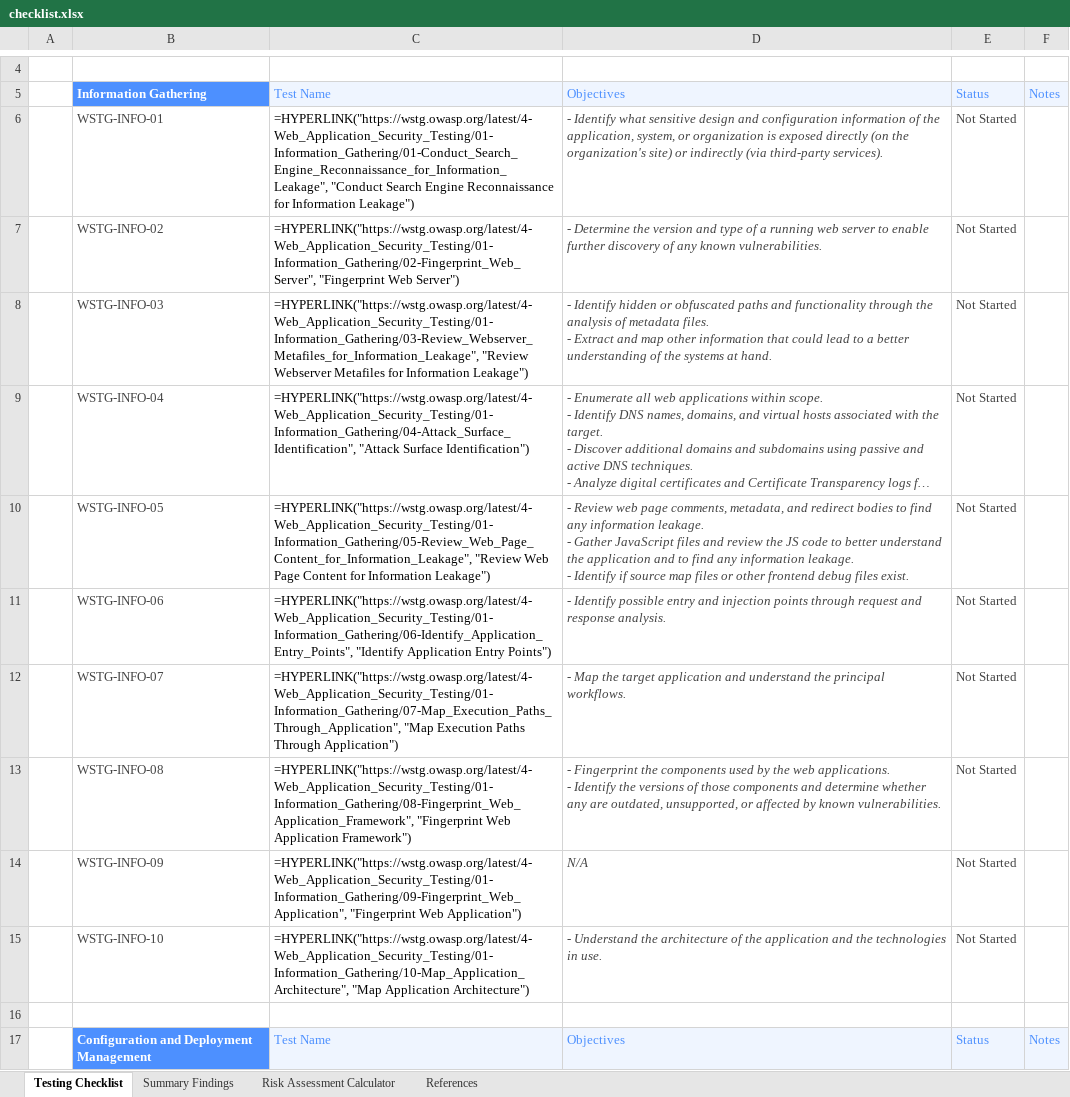
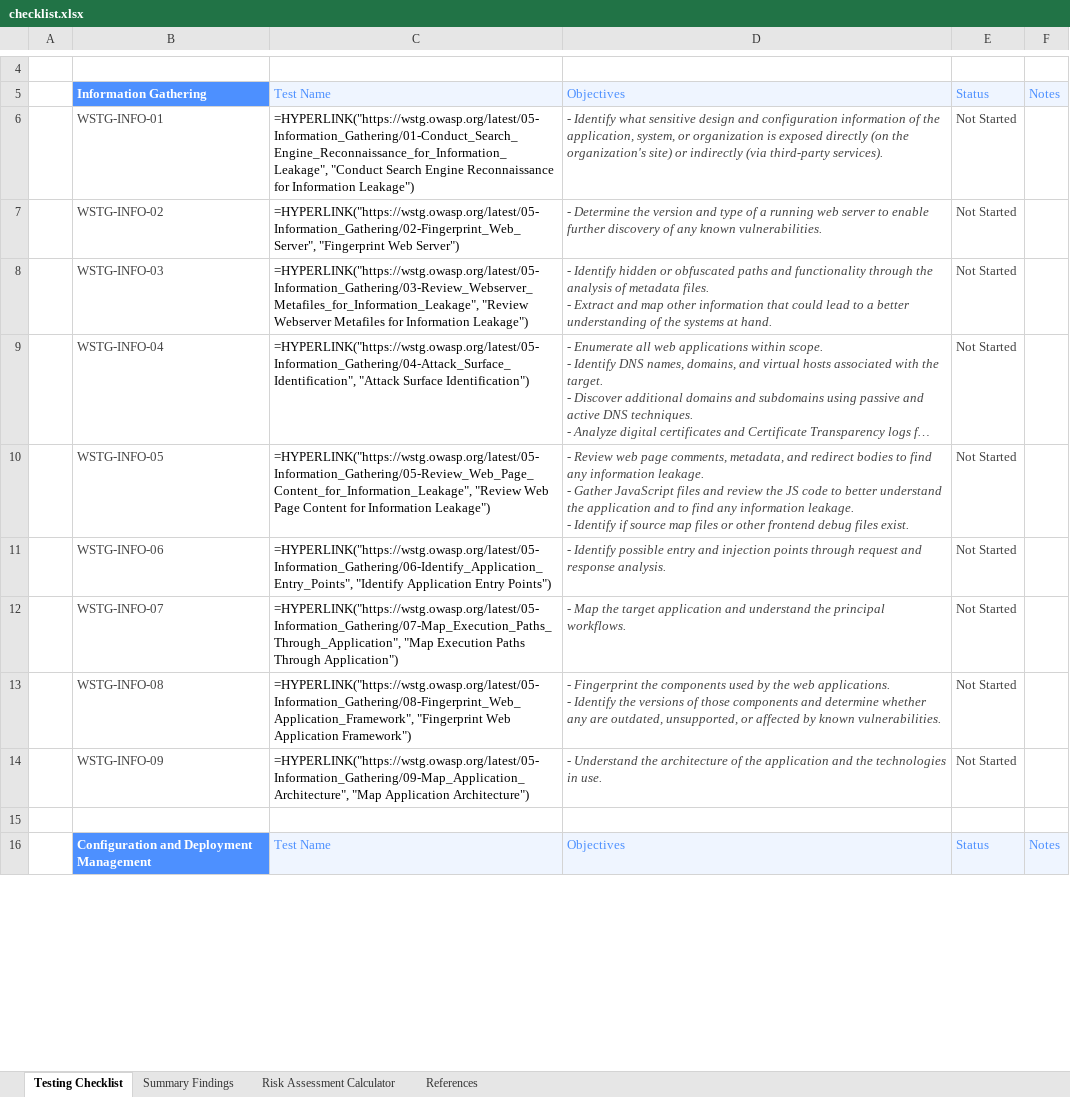
Before and after one commit to OWASP/wstg, an Excel workbook: checklists/checklist.xlsx, sheet Testing Checklist, drawn as a sheet; only a part is shown, gaps mark what is left out; long unchanged cells end in …; values as stored, in another font and other column widths than the file's, no borders; formulas without a stored value are shown as written; conditional formats not drawn; removed rows and columns are numbered as before the commit, all else as after; the diff covers the shown part only; the diff names each change by its address in the sheet, - before the commit and + after, or states it on an @@ line.

Commit message:
Publish Latest checklists 2026-11-21 (#1745)
Updates based on OWASP/wstg@e789565

```diff
--- a/checklists/checklist.xlsx (sheet Testing Checklist)
+++ b/checklists/checklist.xlsx (sheet Testing Checklist)
-C6: =HYPERLINK("https://wstg.owasp.org/latest/4-Web_Application_Security_Testing/01-Information_Gathering/01-Conduct_Search_Engine_Reconnaissance_for_Information_Leakage", "Conduct Search…
+C6: =HYPERLINK("https://wstg.owasp.org/latest/05-Information_Gathering/01-Conduct_Search_Engine_Reconnaissance_for_Information_Leakage", "Conduct Search…
-C7: =HYPERLINK("https://wstg.owasp.org/latest/4-Web_Application_Security_Testing/01-Information_Gathering/02-Fingerprint_Web_Server", "Fingerprint Web…
+C7: =HYPERLINK("https://wstg.owasp.org/latest/05-Information_Gathering/02-Fingerprint_Web_Server", "Fingerprint Web…
-C8: =HYPERLINK("https://wstg.owasp.org/latest/4-Web_Application_Security_Testing/01-Information_Gathering/03-Review_Webserver_Metafiles_for_Information_Leakage", "Review Webserver…
+C8: =HYPERLINK("https://wstg.owasp.org/latest/05-Information_Gathering/03-Review_Webserver_Metafiles_for_Information_Leakage", "Review Webserver…
-C9: =HYPERLINK("https://wstg.owasp.org/latest/4-Web_Application_Security_Testing/01-Information_Gathering/04-Attack_Surface_Identification", "Attack Surface…
+C9: =HYPERLINK("https://wstg.owasp.org/latest/05-Information_Gathering/04-Attack_Surface_Identification", "Attack Surface…
-C10: =HYPERLINK("https://wstg.owasp.org/latest/4-Web_Application_Security_Testing/01-Information_Gathering/05-Review_Web_Page_Content_for_Information_Leakage", "Review Web…
+C10: =HYPERLINK("https://wstg.owasp.org/latest/05-Information_Gathering/05-Review_Web_Page_Content_for_Information_Leakage", "Review Web…
-C11: =HYPERLINK("https://wstg.owasp.org/latest/4-Web_Application_Security_Testing/01-Information_Gathering/06-Identify_Application_Entry_Points", "Identify Application…
+C11: =HYPERLINK("https://wstg.owasp.org/latest/05-Information_Gathering/06-Identify_Application_Entry_Points", "Identify Application…
-C12: =HYPERLINK("https://wstg.owasp.org/latest/4-Web_Application_Security_Testing/01-Information_Gathering/07-Map_Execution_Paths_Through_Application", "Map Execution…
+C12: =HYPERLINK("https://wstg.owasp.org/latest/05-Information_Gathering/07-Map_Execution_Paths_Through_Application", "Map Execution…
-C13: =HYPERLINK("https://wstg.owasp.org/latest/4-Web_Application_Security_Testing/01-Information_Gathering/08-Fingerprint_Web_Application_Framework", "Fingerprint Web…
+C13: =HYPERLINK("https://wstg.owasp.org/latest/05-Information_Gathering/08-Fingerprint_Web_Application_Framework", "Fingerprint Web…
-C14: =HYPERLINK("https://wstg.owasp.org/latest/4-Web_Application_Security_Testing/01-Information_Gathering/09-Fingerprint_Web_Application", "Fingerprint Web Application")
+C14: =HYPERLINK("https://wstg.owasp.org/latest/05-Information_Gathering/09-Map_Application_Architecture", "Map Application Architecture")
-D14: N/A
+D14: - Understand the architecture of the application and the technologies in use.
-row 15:  | WSTG-INFO-10 | =HYPERLINK("https://wstg.owasp.org/latest/4-Web_Application_Security_Testing/01-Information_Gathering/10-Map_Application_Architecture", "Map Application Architecture") | - Understand the architecture of the application and the technologies in use. | Not Started
```
Also changed, not shown: 3 added rows, 8 removed rows and 180 edited cells elsewhere in this sheet, 3 other files.
